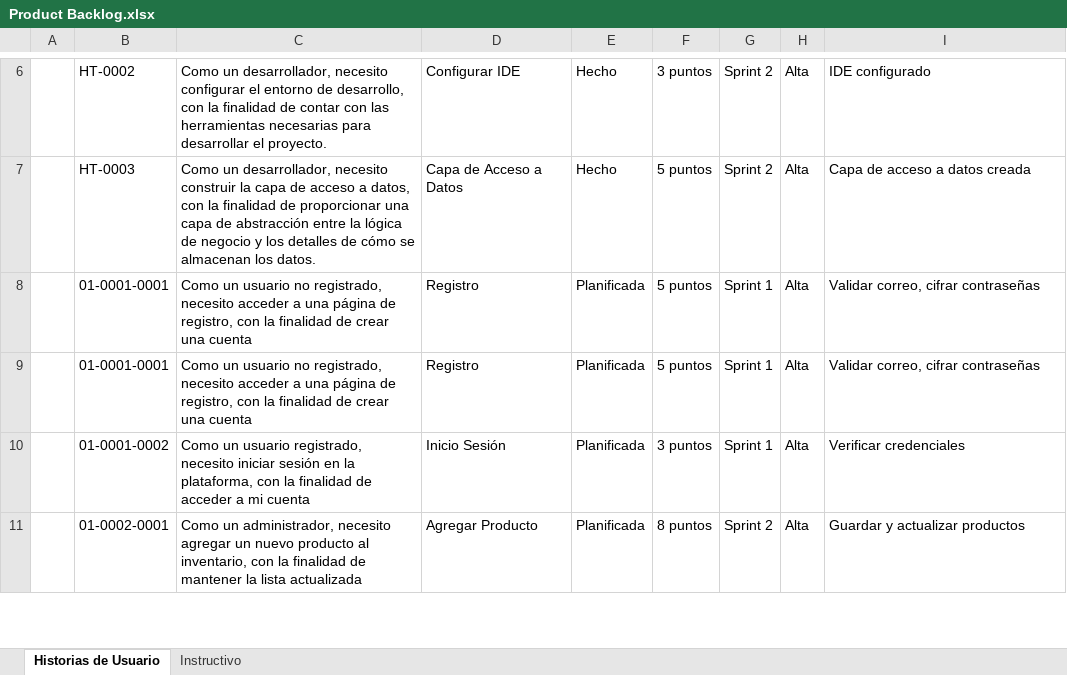
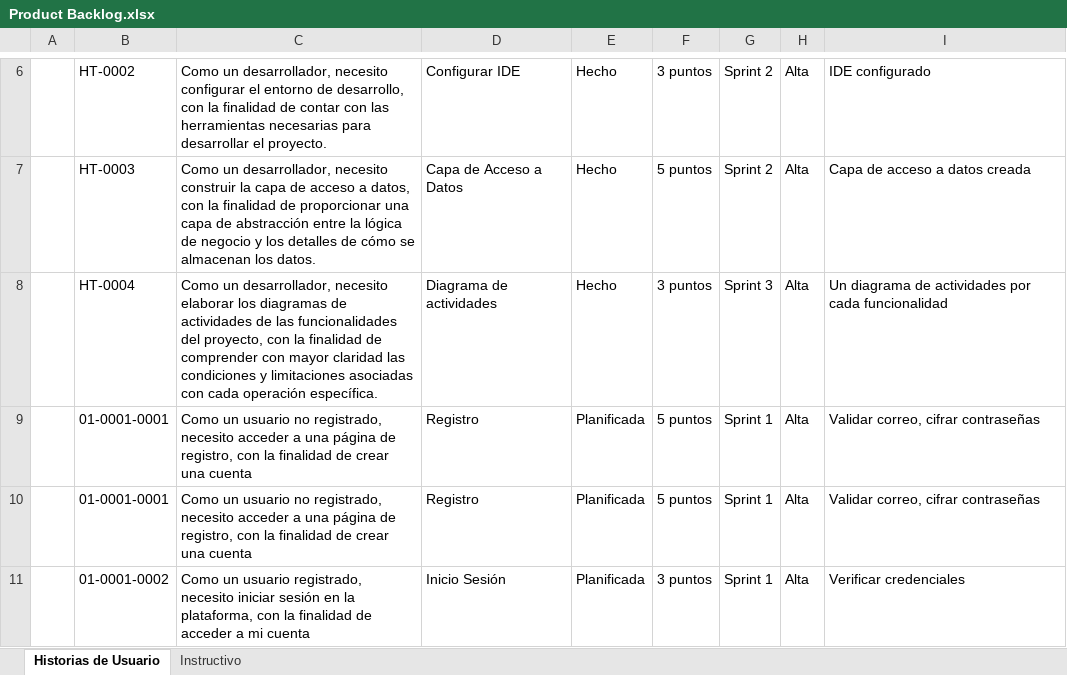
Before and after one commit to andres0v13d0/nova, an Excel workbook: Documentos/Product Backlog.xlsx, sheet Historias de Usuario, drawn as a sheet; only a part is shown, gaps mark what is left out; the shorter side is filled out with more unchanged rows; values as stored, in another font and other column widths than the file's, no borders; the diff names each change by its address in the sheet, - before the commit and + after, or states it on an @@ line.

```diff
--- a/Documentos/Product Backlog.xlsx (sheet Historias de Usuario)
+++ b/Documentos/Product Backlog.xlsx (sheet Historias de Usuario)
+row 8:  | HT-0004 | Como un desarrollador, necesito elaborar los diagramas de actividades de las funcionalidades del proyecto, con la finalidad de comprender con mayor claridad las condiciones y limitaciones asociadas con cada operación específica. | Diagrama de actividades | Hecho | 3 puntos | Sprint 3 | Alta | Un diagrama de actividades por cada funcionalidad
```
Also changed, not shown: Documentos/Historias Técnicas.xlsx.
